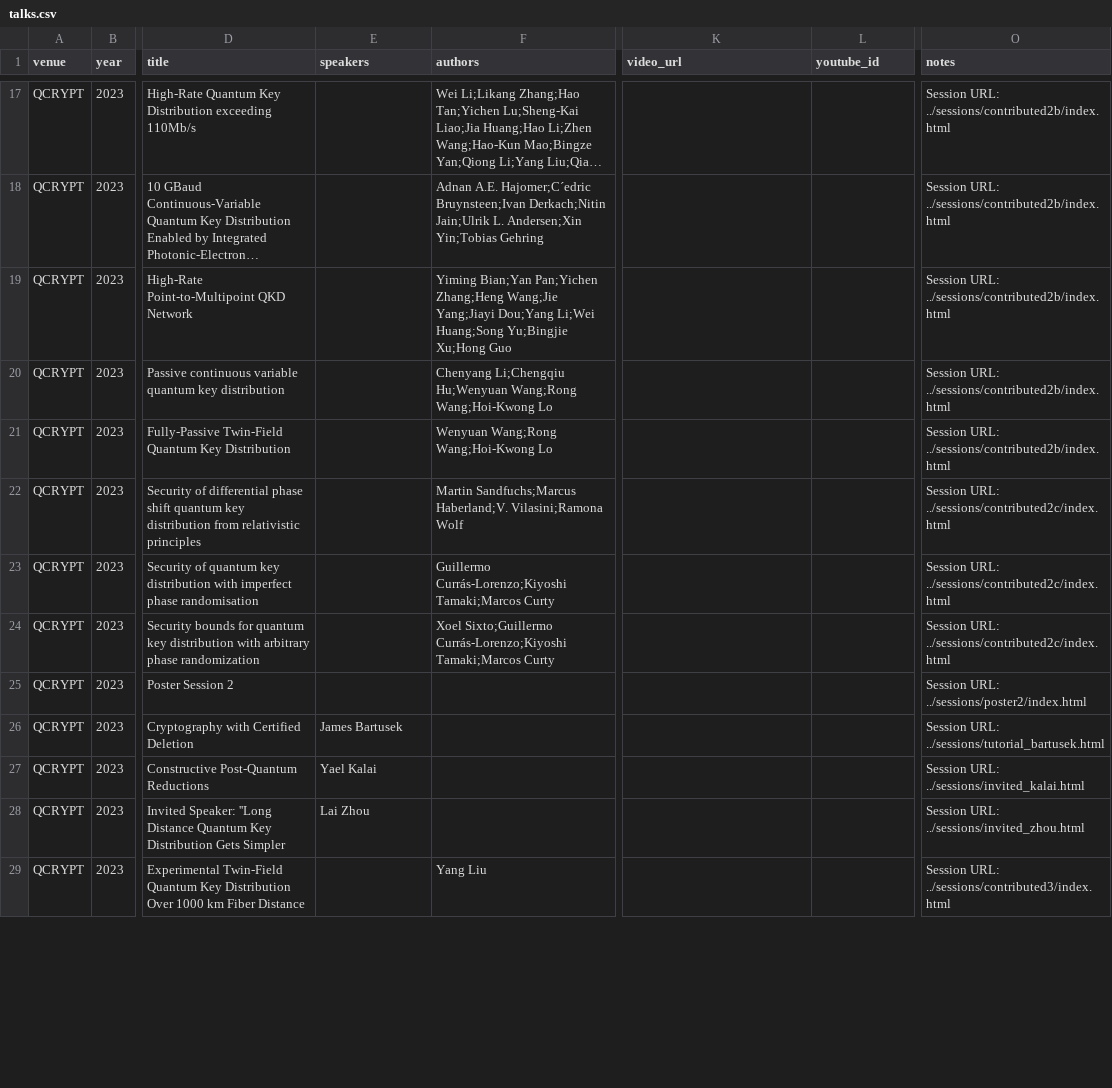
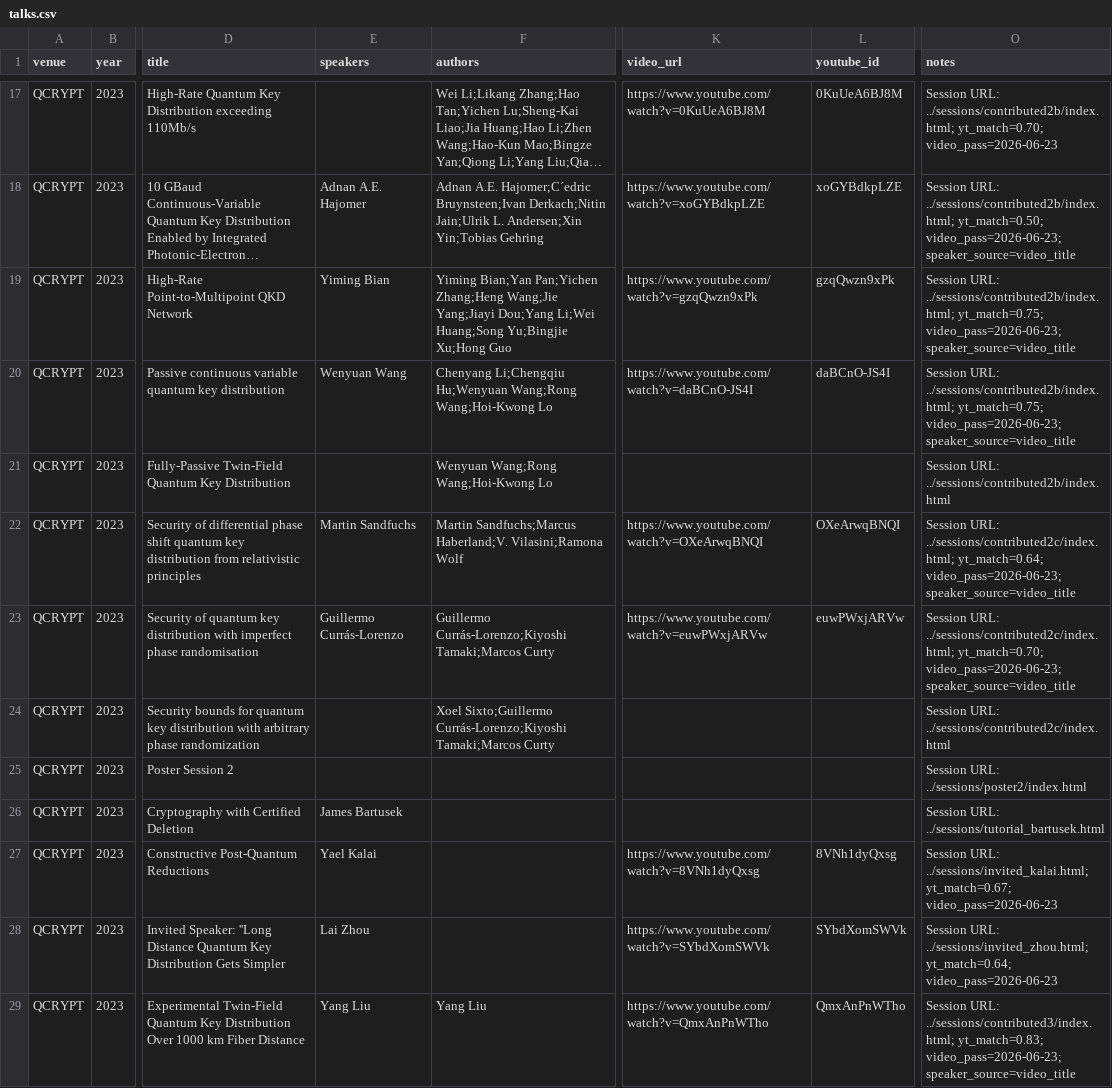
Before and after one commit to IAQI/QuantumDB, a CSV file: data/conferences/qcrypt_2023/talks.csv, drawn as a sheet; only a part is shown, gaps mark what is left out; long unchanged cells end in …; the diff covers the shown part only; the diff names each change by its address in the sheet, - before the commit and + after, or states it on an @@ line.

```diff
--- a/data/conferences/qcrypt_2023/talks.csv
+++ b/data/conferences/qcrypt_2023/talks.csv
-K17 (video_url): (empty)
+K17 (video_url): https://www.youtube.com/watch?v=0KuUeA6BJ8M
-L17 (youtube_id): (empty)
+L17 (youtube_id): 0KuUeA6BJ8M
-O17 (notes): Session URL: ../sessions/contributed2b/index.html
+O17 (notes): Session URL: ../sessions/contributed2b/index.html; yt_match=0.70; video_pass=2026-06-23
-E18 (speakers): (empty)
+E18 (speakers): Adnan A.E. Hajomer
-K18 (video_url): (empty)
+K18 (video_url): https://www.youtube.com/watch?v=xoGYBdkpLZE
-L18 (youtube_id): (empty)
+L18 (youtube_id): xoGYBdkpLZE
-O18 (notes): Session URL: ../sessions/contributed2b/index.html
+O18 (notes): Session URL: ../sessions/contributed2b/index.html; yt_match=0.50; video_pass=2026-06-23; speaker_source=video_title
-E19 (speakers): (empty)
+E19 (speakers): Yiming Bian
-K19 (video_url): (empty)
+K19 (video_url): https://www.youtube.com/watch?v=gzqQwzn9xPk
-L19 (youtube_id): (empty)
+L19 (youtube_id): gzqQwzn9xPk
-O19:O20 (notes): Session URL: ../sessions/contributed2b/index.html
+O19:O20 (notes): Session URL: ../sessions/contributed2b/index.html; yt_match=0.75; video_pass=2026-06-23; speaker_source=video_title
-E20 (speakers): (empty)
+E20 (speakers): Wenyuan Wang
-K20 (video_url): (empty)
+K20 (video_url): https://www.youtube.com/watch?v=daBCnO-JS4I
-L20 (youtube_id): (empty)
+L20 (youtube_id): daBCnO-JS4I
-E22 (speakers): (empty)
+E22 (speakers): Martin Sandfuchs
-K22 (video_url): (empty)
+K22 (video_url): https://www.youtube.com/watch?v=OXeArwqBNQI
-L22 (youtube_id): (empty)
+L22 (youtube_id): OXeArwqBNQI
-O22 (notes): Session URL: ../sessions/contributed2c/index.html
+O22 (notes): Session URL: ../sessions/contributed2c/index.html; yt_match=0.64; video_pass=2026-06-23; speaker_source=video_title
-E23 (speakers): (empty)
+E23 (speakers): Guillermo Currás-Lorenzo
-K23 (video_url): (empty)
+K23 (video_url): https://www.youtube.com/watch?v=euwPWxjARVw
-L23 (youtube_id): (empty)
+L23 (youtube_id): euwPWxjARVw
-O23 (notes): Session URL: ../sessions/contributed2c/index.html
+O23 (notes): Session URL: ../sessions/contributed2c/index.html; yt_match=0.70; video_pass=2026-06-23; speaker_source=video_title
-K27 (video_url): (empty)
+K27 (video_url): https://www.youtube.com/watch?v=8VNh1dyQxsg
-L27 (youtube_id): (empty)
+L27 (youtube_id): 8VNh1dyQxsg
-O27 (notes): Session URL: ../sessions/invited_kalai.html
+O27 (notes): Session URL: ../sessions/invited_kalai.html; yt_match=0.67; video_pass=2026-06-23
-K28 (video_url): (empty)
+K28 (video_url): https://www.youtube.com/watch?v=SYbdXomSWVk
-L28 (youtube_id): (empty)
+L28 (youtube_id): SYbdXomSWVk
-O28 (notes): Session URL: ../sessions/invited_zhou.html
+O28 (notes): Session URL: ../sessions/invited_zhou.html; yt_match=0.64; video_pass=2026-06-23
-E29 (speakers): (empty)
+E29 (speakers): Yang Liu
-K29 (video_url): (empty)
+K29 (video_url): https://www.youtube.com/watch?v=QmxAnPnWTho
-L29 (youtube_id): (empty)
+L29 (youtube_id): QmxAnPnWTho
-O29 (notes): Session URL: ../sessions/contributed3/index.html
+O29 (notes): Session URL: ../sessions/contributed3/index.html; yt_match=0.83; video_pass=2026-06-23; speaker_source=video_title
```
Also changed, not shown: 89 edited cells elsewhere in this file, 1 other file.
